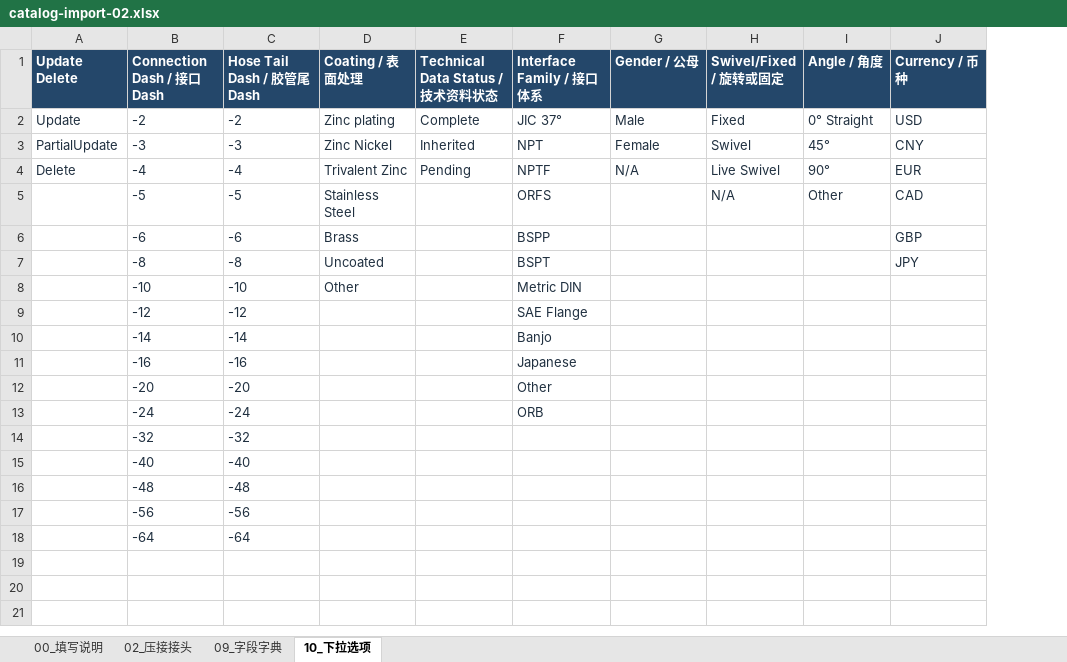
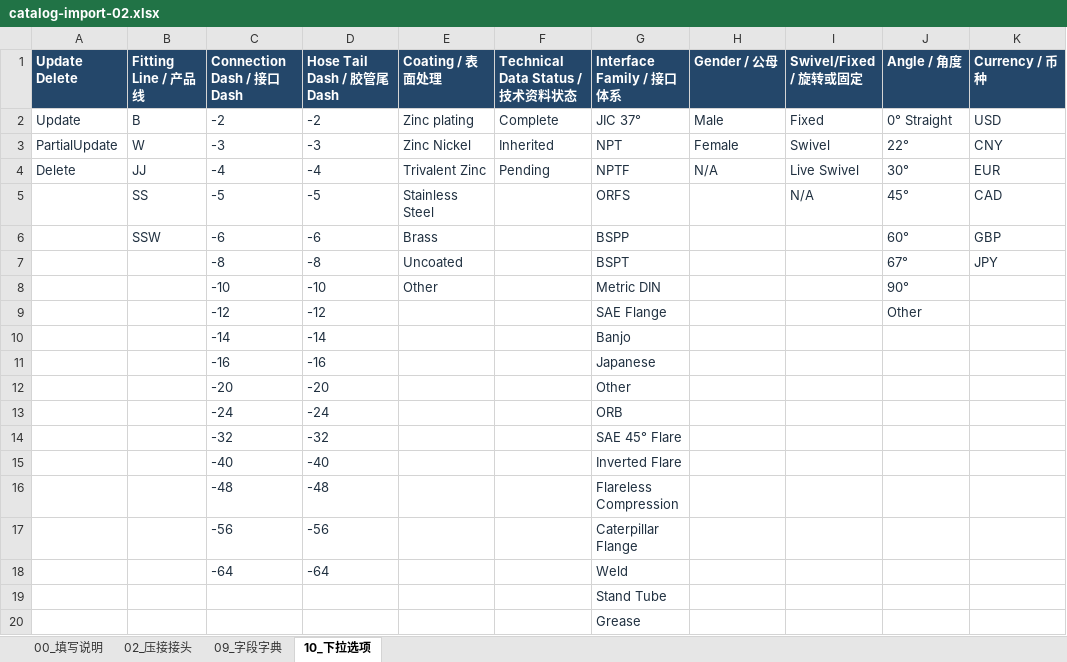
Before and after one commit to legendztk-netizen/Project1, an Excel workbook: public/templates/catalog-import-02.xlsx, sheet 10_下拉选项, drawn as a sheet; only a part is shown; values as stored, in another font and other column widths than the file's, no borders; addresses are those after the commit; rows hold the shown columns only; the diff names each change by its address in the sheet, - before the commit and + after, or states it on an @@ line.

```diff
--- a/public/templates/catalog-import-02.xlsx (sheet 10_下拉选项)
+++ b/public/templates/catalog-import-02.xlsx (sheet 10_下拉选项)
+column B (Fitting Line / 产品线), rows 2-6: B | W | JJ | SS | SSW
-J3 (Angle / 角度): 45°
+J3 (Angle / 角度): 22°
-J4 (Angle / 角度): 90°
+J4 (Angle / 角度): 30°
-J5 (Angle / 角度): Other
+J5 (Angle / 角度): 45°
-J6 (Angle / 角度): (empty)
+J6 (Angle / 角度): 60°
-J7 (Angle / 角度): (empty)
+J7 (Angle / 角度): 67°
-J8 (Angle / 角度): (empty)
+J8 (Angle / 角度): 90°
-J9 (Angle / 角度): (empty)
+J9 (Angle / 角度): Other
-G14 (Interface Family / 接口体系): (empty)
+G14 (Interface Family / 接口体系): SAE 45° Flare
-G15 (Interface Family / 接口体系): (empty)
+G15 (Interface Family / 接口体系): Inverted Flare
-G16 (Interface Family / 接口体系): (empty)
+G16 (Interface Family / 接口体系): Flareless Compression
-G17 (Interface Family / 接口体系): (empty)
+G17 (Interface Family / 接口体系): Caterpillar Flange
-G18 (Interface Family / 接口体系): (empty)
+G18 (Interface Family / 接口体系): Weld
+row 19:  |  |  |  |  |  | Stand Tube
+row 20:  |  |  |  |  |  | Grease
```
Also changed, not shown: sheet 02_压接接头, sheet 09_字段字典, public/templates/catalog-import-01.xlsx, public/templates/catalog-import-03.xlsx, 46 other files.
